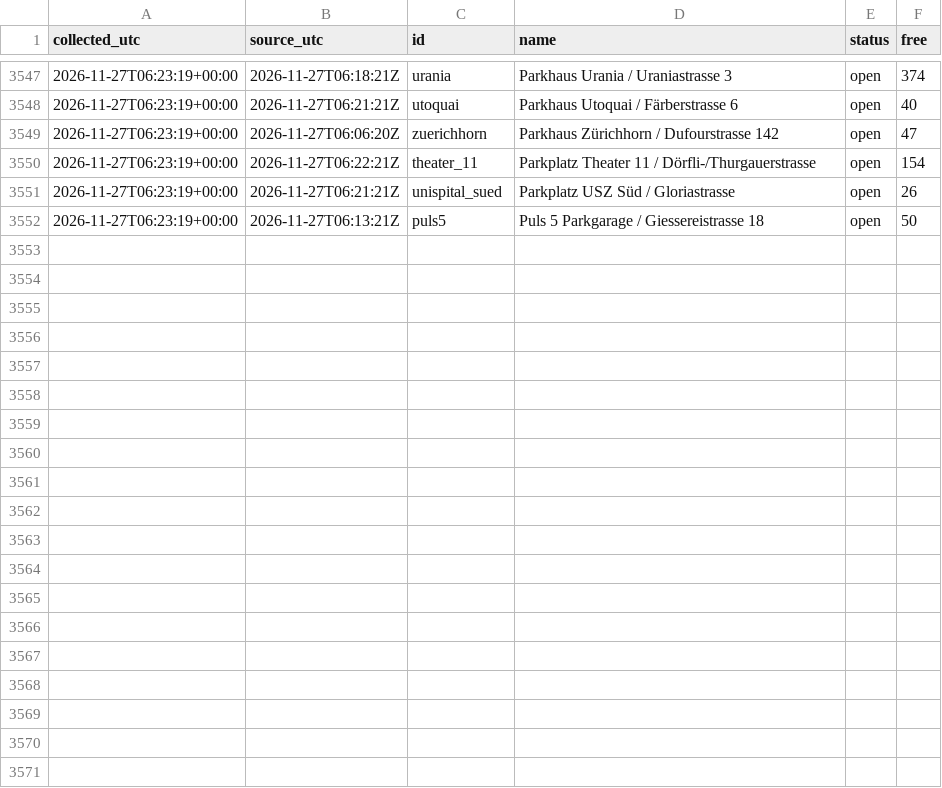
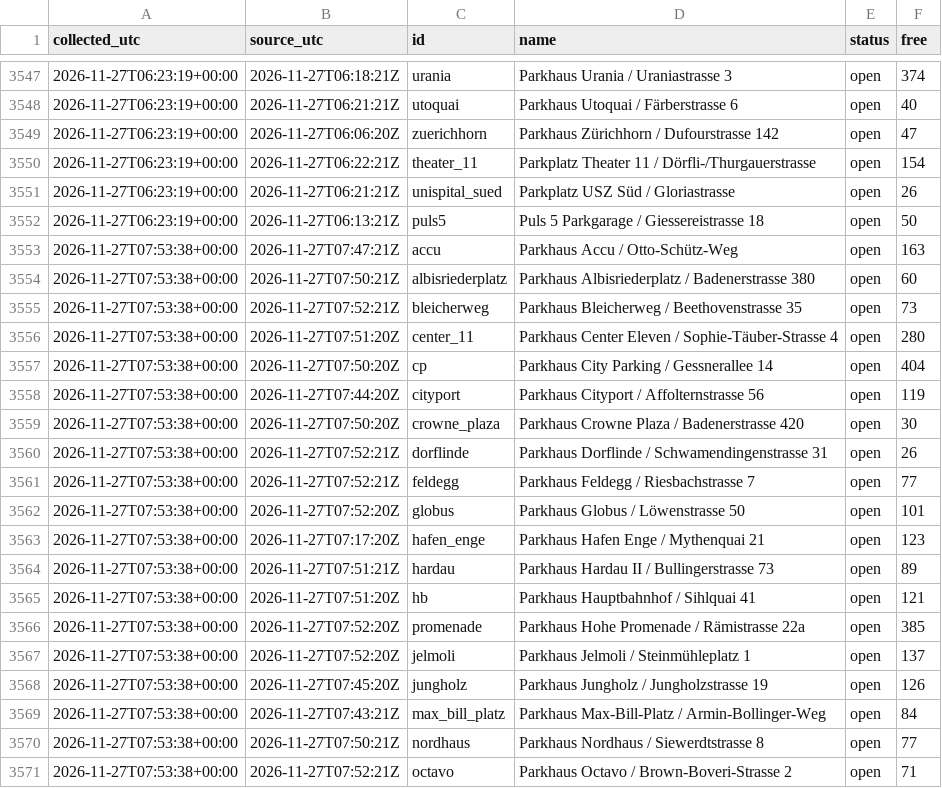
Before and after one commit to mrvn63/Parkdaten, a CSV file: data/zuerich/2026-11.csv, drawn as a sheet; only a part is shown, gaps mark what is left out; the diff covers the shown part only.

```diff
--- a/data/zuerich/2026-11.csv
+++ b/data/zuerich/2026-11.csv
@@ -3552 +3552,20 @@ collected_utc,source_utc,id,name,status,free
 2026-11-27T06:23:19+00:00,2026-11-27T06:13:21Z,puls5,Puls 5 Parkgarage / Giessereistrasse 18,open,50
+2026-11-27T07:53:38+00:00,2026-11-27T07:47:21Z,accu,Parkhaus Accu / Otto-Schütz-Weg,open,163
+2026-11-27T07:53:38+00:00,2026-11-27T07:50:21Z,albisriederplatz,Parkhaus Albisriederplatz / Badenerstrasse 380,open,60
+2026-11-27T07:53:38+00:00,2026-11-27T07:52:21Z,bleicherweg,Parkhaus Bleicherweg / Beethovenstrasse 35,open,73
+2026-11-27T07:53:38+00:00,2026-11-27T07:51:20Z,center_11,Parkhaus Center Eleven / Sophie-Täuber-Strasse 4,open,280
+2026-11-27T07:53:38+00:00,2026-11-27T07:50:20Z,cp,Parkhaus City Parking / Gessnerallee 14,open,404
+2026-11-27T07:53:38+00:00,2026-11-27T07:44:20Z,cityport,Parkhaus Cityport / Affolternstrasse 56,open,119
+2026-11-27T07:53:38+00:00,2026-11-27T07:50:20Z,crowne_plaza,Parkhaus Crowne Plaza / Badenerstrasse 420,open,30
+2026-11-27T07:53:38+00:00,2026-11-27T07:52:21Z,dorflinde,Parkhaus Dorflinde / Schwamendingenstrasse 31,open,26
+2026-11-27T07:53:38+00:00,2026-11-27T07:52:21Z,feldegg,Parkhaus Feldegg / Riesbachstrasse 7,open,77
+2026-11-27T07:53:38+00:00,2026-11-27T07:52:20Z,globus,Parkhaus Globus / Löwenstrasse 50,open,101
+2026-11-27T07:53:38+00:00,2026-11-27T07:17:20Z,hafen_enge,Parkhaus Hafen Enge / Mythenquai 21,open,123
+2026-11-27T07:53:38+00:00,2026-11-27T07:51:21Z,hardau,Parkhaus Hardau II / Bullingerstrasse 73,open,89
+2026-11-27T07:53:38+00:00,2026-11-27T07:51:20Z,hb,Parkhaus Hauptbahnhof / Sihlquai 41,open,121
+2026-11-27T07:53:38+00:00,2026-11-27T07:52:20Z,promenade,Parkhaus Hohe Promenade / Rämistrasse 22a,open,385
+2026-11-27T07:53:38+00:00,2026-11-27T07:52:20Z,jelmoli,Parkhaus Jelmoli / Steinmühleplatz 1,open,137
+2026-11-27T07:53:38+00:00,2026-11-27T07:45:20Z,jungholz,Parkhaus Jungholz / Jungholzstrasse 19,open,126
+2026-11-27T07:53:38+00:00,2026-11-27T07:43:21Z,max_bill_platz,Parkhaus Max-Bill-Platz / Armin-Bollinger-Weg,open,84
+2026-11-27T07:53:38+00:00,2026-11-27T07:50:21Z,nordhaus,Parkhaus Nordhaus / Siewerdtstrasse 8,open,77
+2026-11-27T07:53:38+00:00,2026-11-27T07:52:21Z,octavo,Parkhaus Octavo / Brown-Boveri-Strasse 2,open,71
```
Also changed, not shown: 14 added rows elsewhere in this file, data/basel/2026-11.csv, 3 other files.
